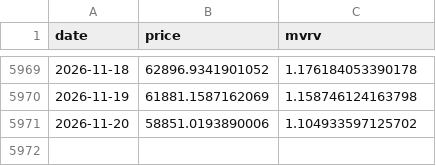
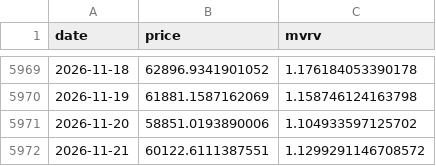
Before and after one commit to maso-soup/dca-risk, a CSV file: data/raw/btc.csv, drawn as a sheet; only a part is shown, gaps mark what is left out.

```diff
--- a/data/raw/btc.csv
+++ b/data/raw/btc.csv
@@ -5971 +5971,2 @@ date,price,mvrv
 2026-11-20,58851.0193890006,1.104933597125702
+2026-11-21,60122.6111387551,1.1299291146708572
```
Also changed, not shown: data/raw/ada.csv, data/raw/eth.csv, 6 other files.
